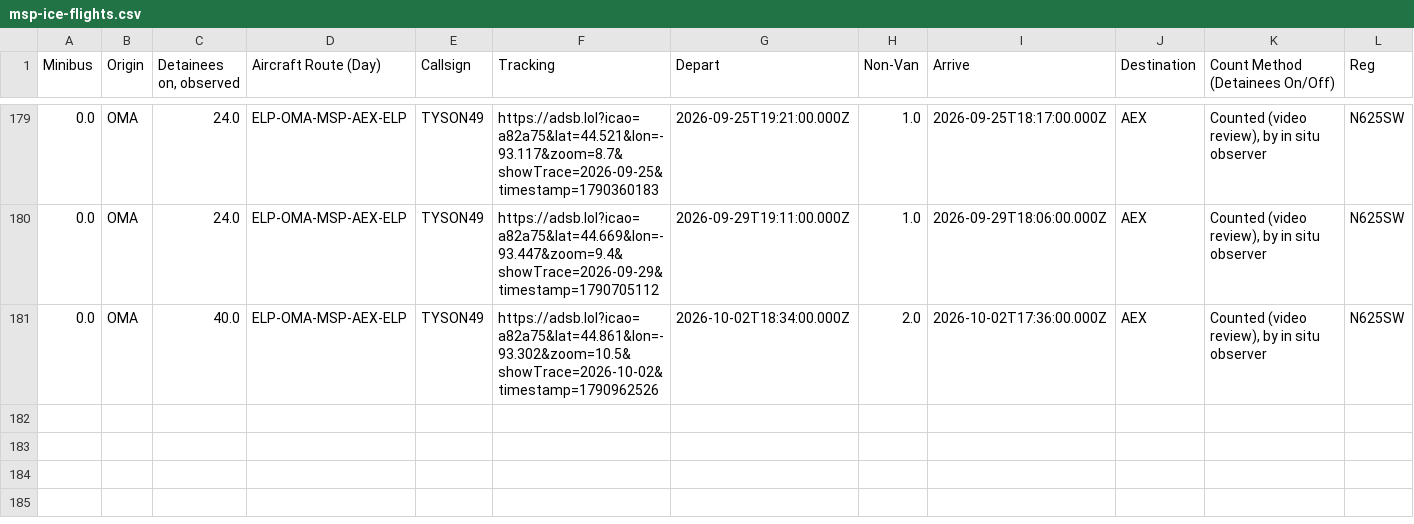
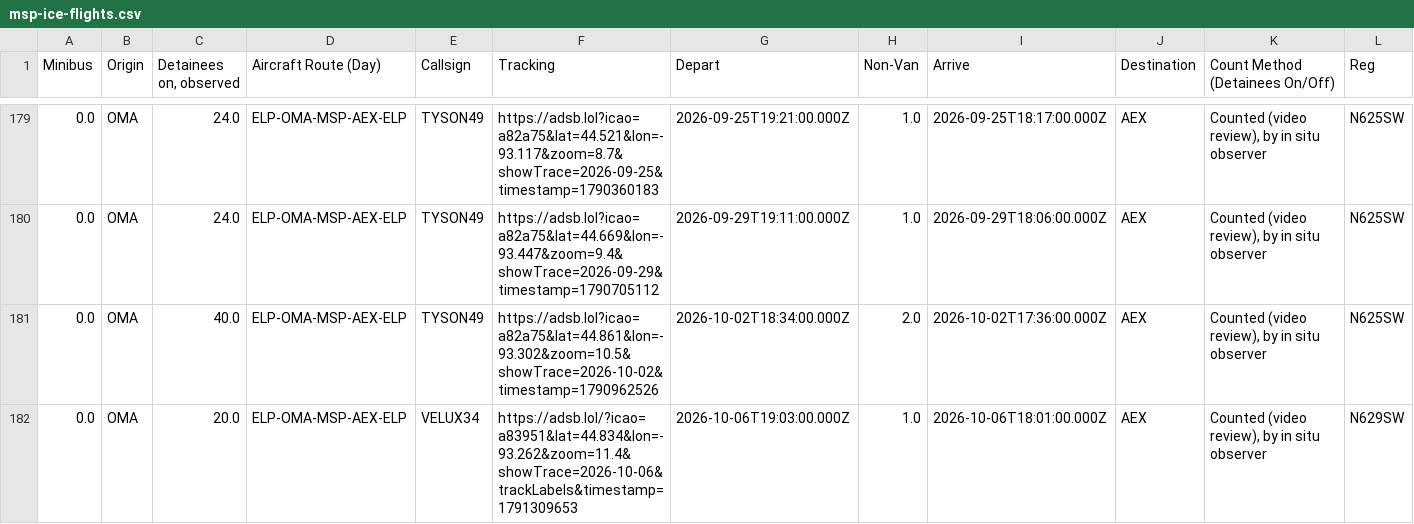
Before and after one commit to mbaynton/msp-ice-flights-shiny, a CSV file: msp-ice-flights.csv, drawn as a sheet; only a part is shown, gaps mark what is left out; rows hold the shown columns only; the diff names each change by its address in the sheet, - before the commit and + after, or states it on an @@ line.

```diff
--- a/msp-ice-flights.csv
+++ b/msp-ice-flights.csv
+row 182: 0.0 | OMA | 20.0 | ELP-OMA-MSP-AEX-ELP | VELUX34 | https://adsb.lol/?icao=a83951&lat=44.834&lon=-93.262&zoom=11.4&showTrace=2026-10-06&trackLabels&timestamp=1791309653 | 2026-10-06T19:03:00.000Z | 1.0 | 2026-10-06T18:01:00.000Z | AEX | Counted (video review), by in situ observer | N629SW
```
